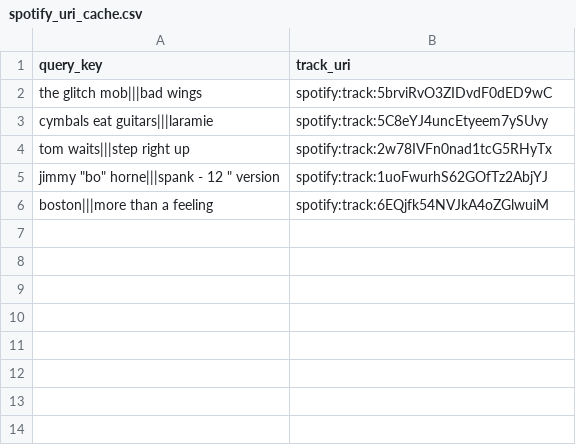
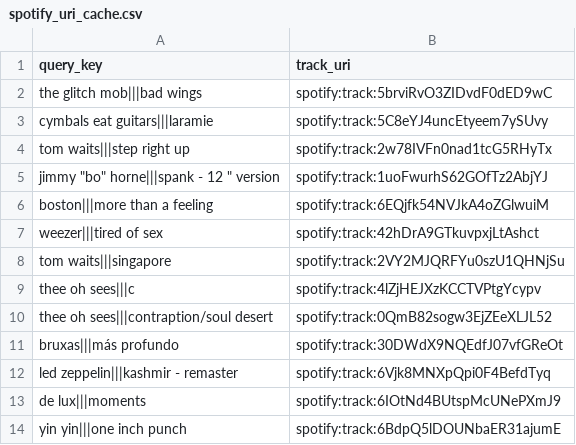
Before and after one commit to cnvertbleweathr/life-os-2026, a CSV file: data/spotify/processed/spotify_uri_cache.csv, drawn as a sheet; the diff names each change by its address in the sheet, - before the commit and + after, or states it on an @@ line.

Commit message:
Spotify Daily 10 playlist creation and date-based decoration

```diff
--- a/data/spotify/processed/spotify_uri_cache.csv
+++ b/data/spotify/processed/spotify_uri_cache.csv
+row 7: weezer|||tired of sex | spotify:track:42hDrA9GTkuvpxjLtAshct
+row 8: tom waits|||singapore | spotify:track:2VY2MJQRFYu0szU1QHNjSu
+row 9: thee oh sees|||c | spotify:track:4lZjHEJXzKCCTVPtgYcypv
+row 10: thee oh sees|||contraption/soul desert | spotify:track:0QmB82sogw3EjZEeXLJL52
+row 11: bruxas|||más profundo | spotify:track:30DWdX9NQEdfJ07vfGReOt
+row 12: led zeppelin|||kashmir - remaster | spotify:track:6Vjk8MNXpQpi0F4BefdTyq
+row 13: de lux|||moments | spotify:track:6IOtNd4BUtspMcUNePXmJ9
+row 14: yin yin|||one inch punch | spotify:track:6BdpQ5lDOUNbaER31ajumE
```
Also changed, not shown: data/spotify/processed/daily10_audit.csv, 5 other files.
